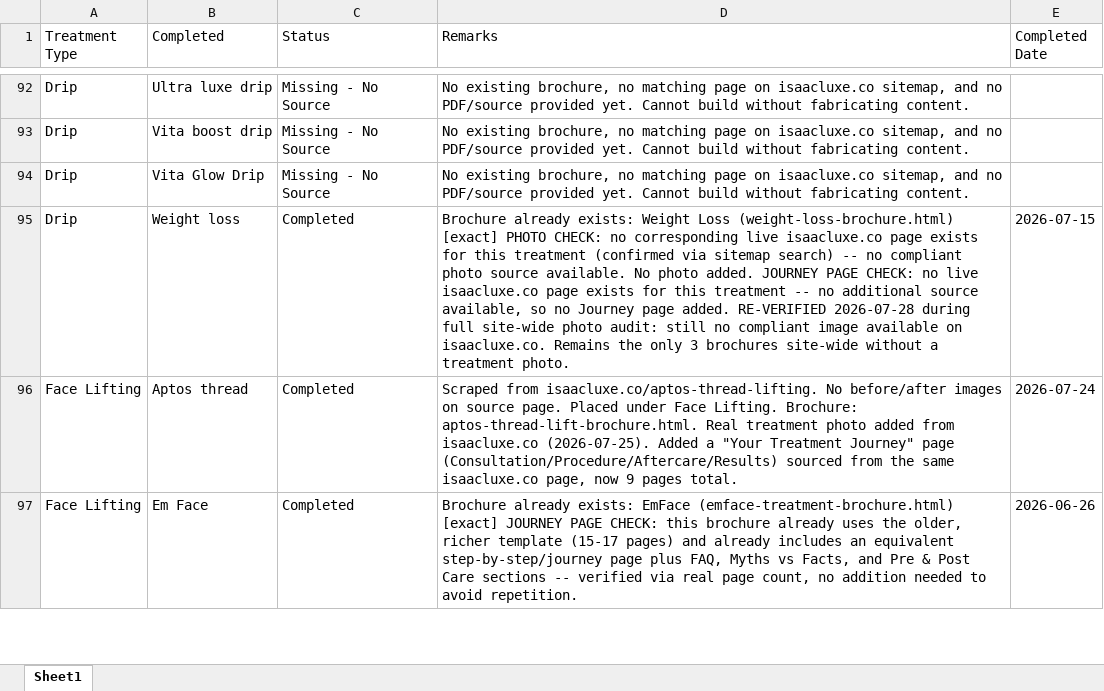
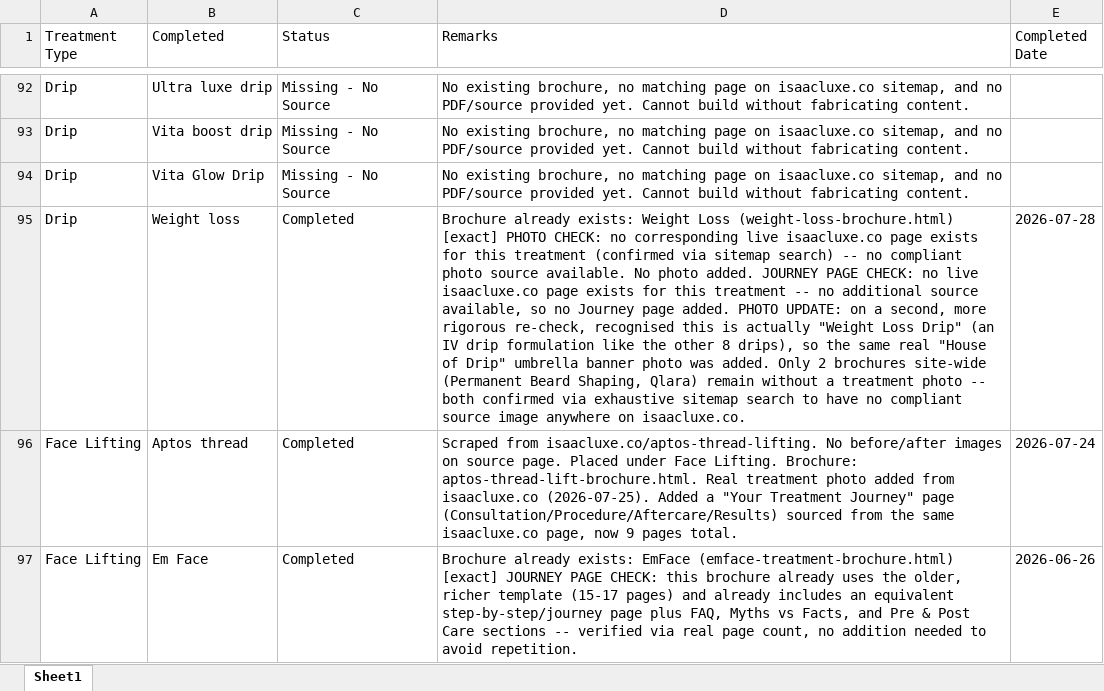
Before and after one commit to adityabhat-max/company-brochure, an Excel workbook: brochure.xlsx, sheet Sheet1, drawn as a sheet; only a part is shown, gaps mark what is left out; values as stored, in another font and other column widths than the file's, no borders; the diff names each change by its address in the sheet, - before the commit and + after, or states it on an @@ line.

```diff
--- a/brochure.xlsx (sheet Sheet1)
+++ b/brochure.xlsx (sheet Sheet1)
-D95 (Remarks): …page added. RE-VERIFIED 2026-07-28 during full site-wide photo audit: still no compliant image available on isaacluxe.co. Remains the only 3 brochures site-wide without a treatment photo.
+D95 (Remarks): …page added. PHOTO UPDATE: on a second, more rigorous re-check, recognised this is actually "Weight Loss Drip" (an IV drip formulation like the other 8 drips), so the same real "House of Drip" umbrella banner photo was added. Only 2 brochures site-wide (Permanent Beard Shaping, Qlara) remain without a treatment photo -- both confirmed via exhaustive sitemap search to have no compliant source image anywhere on isaacluxe.co.
-E95 (Completed Date): 2026-07-15
+E95 (Completed Date): 2026-07-28
```
Also changed, not shown: 1 other file.
